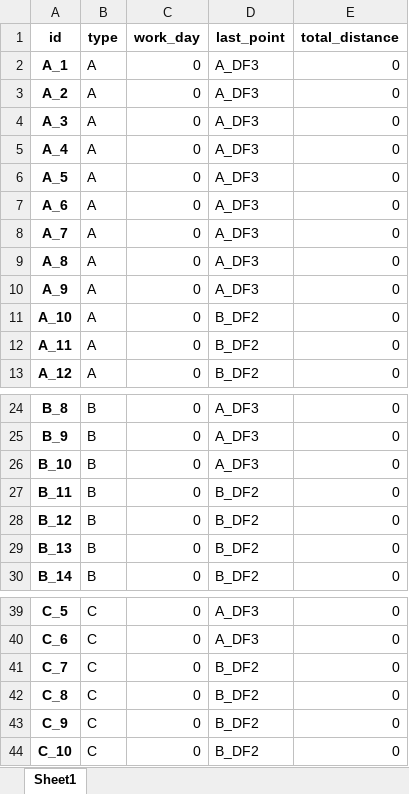
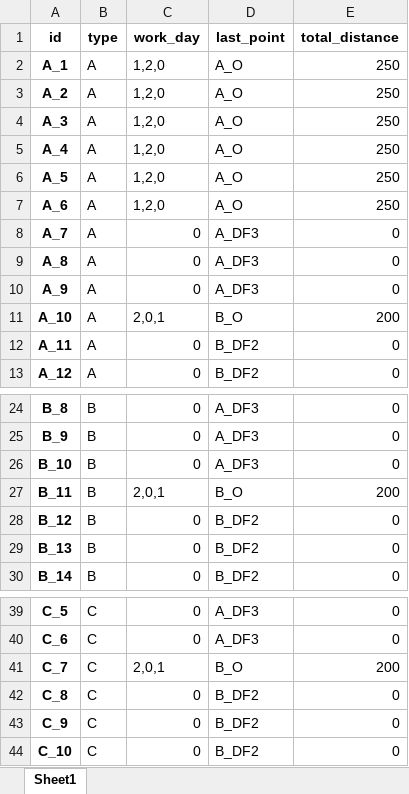
Before and after one commit to ZAchiever/-, an Excel workbook: storage/car.xlsx, sheet Sheet1, drawn as a sheet; only a part is shown, gaps mark what is left out; values as stored, in another font and other column widths than the file's, no borders; the diff names each change by its address in the sheet, - before the commit and + after, or states it on an @@ line.

```diff
--- a/storage/car.xlsx (sheet Sheet1)
+++ b/storage/car.xlsx (sheet Sheet1)
-C2:C7 (work_day): 0
+C2:C7 (work_day): 1,2,0
-D2:D7 (last_point): A_DF3
+D2:D7 (last_point): A_O
-E2:E7 (total_distance): 0
+E2:E7 (total_distance): 250
-C11 (work_day): 0
+C11 (work_day): 2,0,1
-D11 (last_point): B_DF2
+D11 (last_point): B_O
-E11 (total_distance): 0
+E11 (total_distance): 200
-C27 (work_day): 0
+C27 (work_day): 2,0,1
-D27 (last_point): B_DF2
+D27 (last_point): B_O
-E27 (total_distance): 0
+E27 (total_distance): 200
-C41 (work_day): 0
+C41 (work_day): 2,0,1
-D41 (last_point): B_DF2
+D41 (last_point): B_O
-E41 (total_distance): 0
+E41 (total_distance): 200
```
Also changed, not shown: storage/car_0.xlsx, storage/driver.xlsx, 48 other files.
